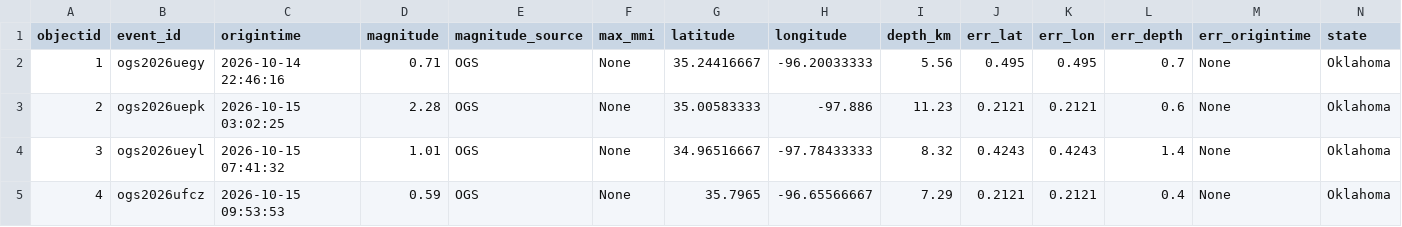
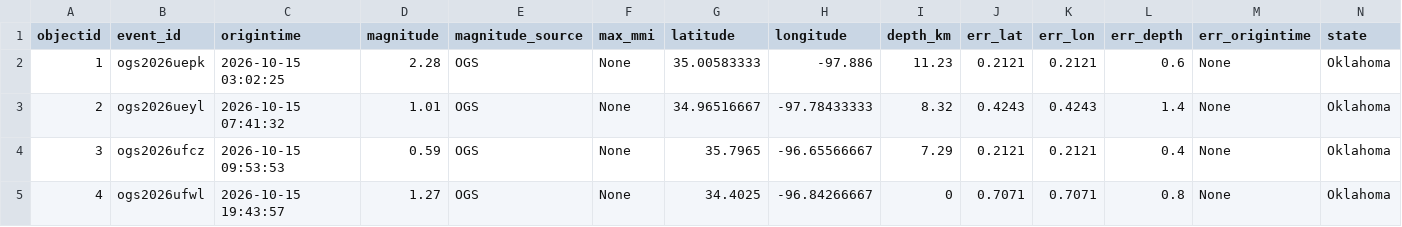
Before and after one commit to Hy-X/OGS_Catalog_Update, a CSV file: ogs_events_past_7days.csv, drawn as a sheet; only a part is shown; the shorter side is filled out with more unchanged rows; removed rows and columns are numbered as before the commit, all else as after; rows hold the shown columns only; the diff names each change by its address in the sheet, - before the commit and + after, or states it on an @@ line.

```diff
--- a/ogs_events_past_7days.csv
+++ b/ogs_events_past_7days.csv
-row 2: 1 | ogs2026uegy | 2026-10-14 22:46:16 | 0.71 | OGS | None | 35.24416667 | -96.20033333 | 5.56 | 0.495 | 0.495 | 0.7 | None | Oklahoma
@@ column A (objectid) renumbered from row 2 down @@
```
